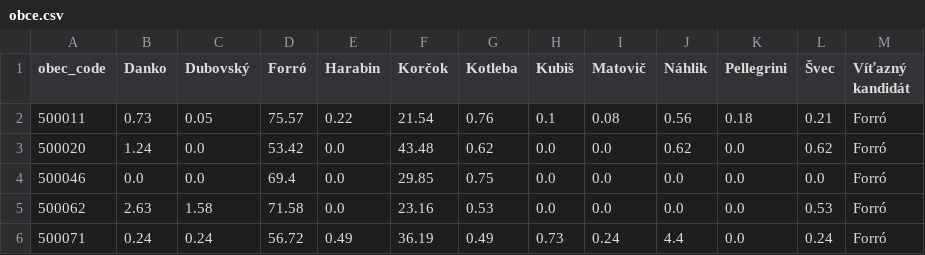
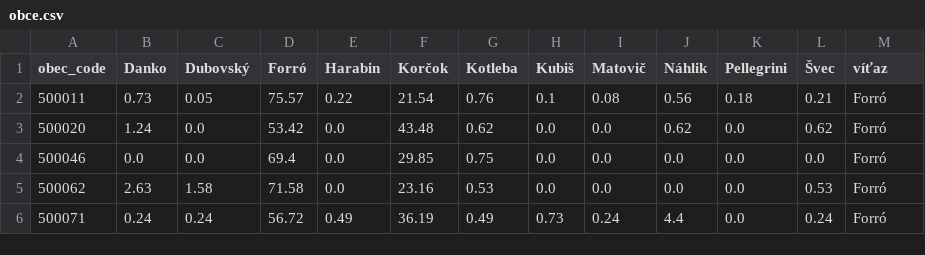
Before and after one commit to michalskop/real-time-predictions-sk-2024, a CSV file: maps/obce.csv, drawn as a sheet; only a part is shown.

```diff
--- a/maps/obce.csv
+++ b/maps/obce.csv
@@ -1,2 +1,2 @@
-obec_code,Danko,Dubovský,Forró,Harabin,Korčok,Kotleba,Kubiš,Matovič,Náhlik,Pellegrini,Švec,Víťazný kandidát
+obec_code,Danko,Dubovský,Forró,Harabin,Korčok,Kotleba,Kubiš,Matovič,Náhlik,Pellegrini,Švec,víťaz
 500011,0.73,0.05,75.57,0.22,21.54,0.76,0.1,0.08,0.56,0.18,0.21,Forró
```
Also changed, not shown: maps/obce_points.csv, maps/obce_regions.csv, 1 other file.
